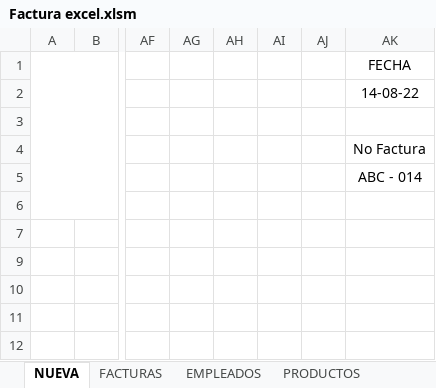
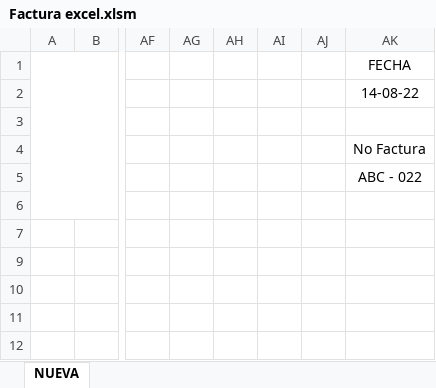
Before and after one commit to Bloxtermol10/Factura-VB, an Excel workbook: Factura excel.xlsm, sheet NUEVA, drawn as a sheet; only a part is shown, gaps mark what is left out; values as stored, in another font and other column widths than the file's, no borders; charts and pictures not drawn; the diff names each change by its address in the sheet, - before the commit and + after, or states it on an @@ line.

```diff
--- a/Factura excel.xlsm (sheet NUEVA)
+++ b/Factura excel.xlsm (sheet NUEVA)
@@ sheet tab hidden: FACTURAS @@
@@ sheet tab hidden: EMPLEADOS @@
@@ sheet tab hidden: PRODUCTOS @@
-AK5: ABC - 014
+AK5: ABC - 022
```
Also changed, not shown: charts or pictures.
